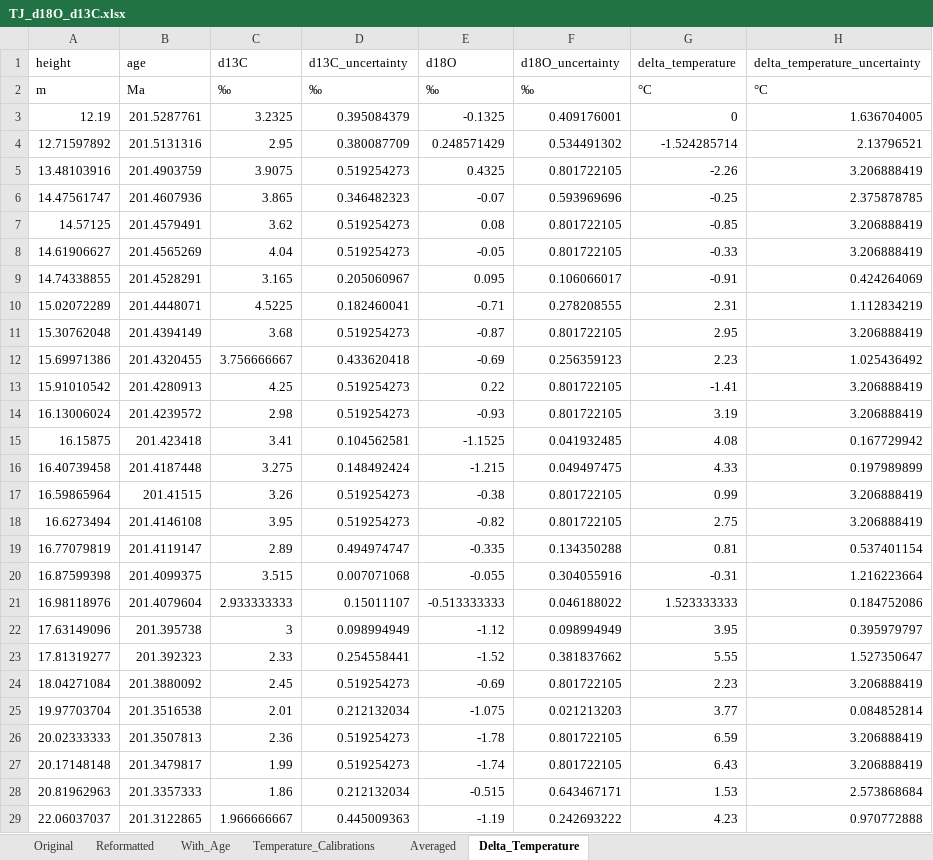
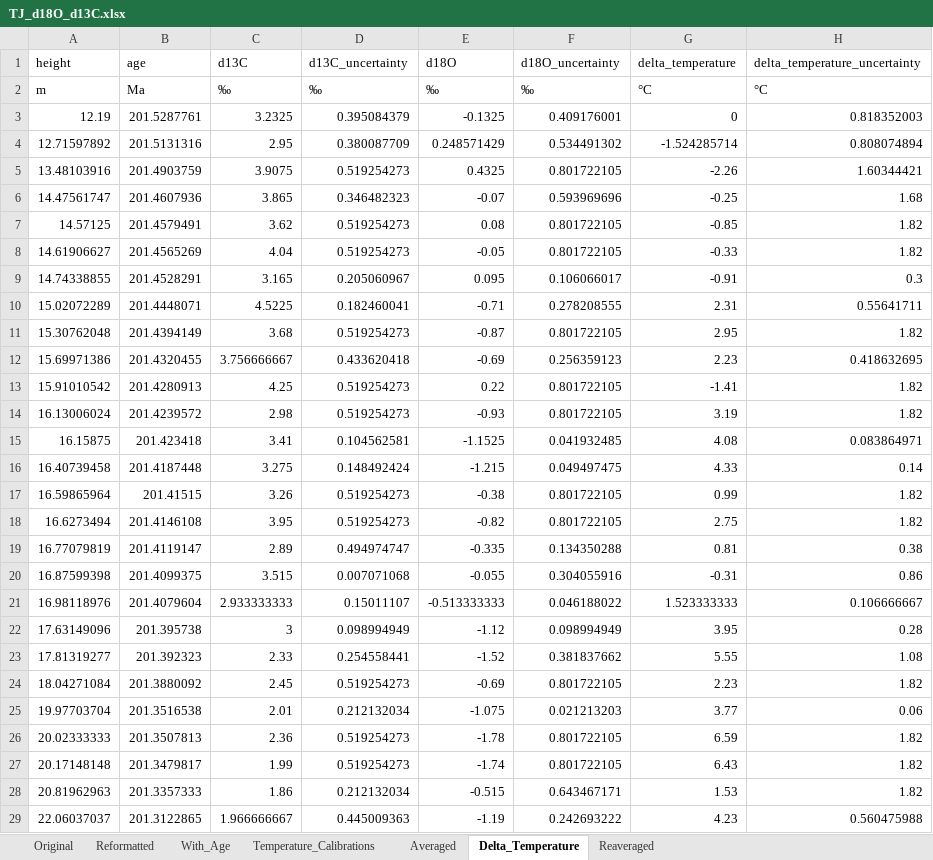
Before and after one commit to St-Andrews-Isotope-Geochemistry/Triassic-Jurassic-CO2, an Excel workbook: Trudgill_et_al_202X/Data/TJ_d18O_d13C.xlsx, sheet Delta_Temperature, drawn as a sheet; only a part is shown; values as stored, in another font and other column widths than the file's, no borders; the diff covers the shown part only; the diff names each change by its address in the sheet, - before the commit and + after, or states it on an @@ line.

Commit message:
Updated values as input to CO2 calculations based on discussion with Molly and James. Updated temperature propagation to use d18Osw and Hansen calibration. Updated alkalinity constraints based on input from Sarah + Markus.

```diff
--- a/Trudgill_et_al_202X/Data/TJ_d18O_d13C.xlsx (sheet Delta_Temperature)
+++ b/Trudgill_et_al_202X/Data/TJ_d18O_d13C.xlsx (sheet Delta_Temperature)
+sheet tab: Reaveraged
-H3 (delta_temperature_uncertainty): 1.636704005
+H3 (delta_temperature_uncertainty): 0.818352003
-H4 (delta_temperature_uncertainty): 2.13796521
+H4 (delta_temperature_uncertainty): 0.808074894
-H5 (delta_temperature_uncertainty): 3.206888419
+H5 (delta_temperature_uncertainty): 1.60344421
-H6 (delta_temperature_uncertainty): 2.375878785
+H6 (delta_temperature_uncertainty): 1.68
-H7:H8 (delta_temperature_uncertainty): 3.206888419
+H7:H8 (delta_temperature_uncertainty): 1.82
-H9 (delta_temperature_uncertainty): 0.424264069
+H9 (delta_temperature_uncertainty): 0.3
-H10 (delta_temperature_uncertainty): 1.112834219
+H10 (delta_temperature_uncertainty): 0.55641711
-H11 (delta_temperature_uncertainty): 3.206888419
+H11 (delta_temperature_uncertainty): 1.82
-H12 (delta_temperature_uncertainty): 1.025436492
+H12 (delta_temperature_uncertainty): 0.418632695
-H13:H14 (delta_temperature_uncertainty): 3.206888419
+H13:H14 (delta_temperature_uncertainty): 1.82
-H15 (delta_temperature_uncertainty): 0.167729942
+H15 (delta_temperature_uncertainty): 0.083864971
-H16 (delta_temperature_uncertainty): 0.197989899
+H16 (delta_temperature_uncertainty): 0.14
-H17:H18 (delta_temperature_uncertainty): 3.206888419
+H17:H18 (delta_temperature_uncertainty): 1.82
-H19 (delta_temperature_uncertainty): 0.537401154
+H19 (delta_temperature_uncertainty): 0.38
-H20 (delta_temperature_uncertainty): 1.216223664
+H20 (delta_temperature_uncertainty): 0.86
-H21 (delta_temperature_uncertainty): 0.184752086
+H21 (delta_temperature_uncertainty): 0.106666667
-H22 (delta_temperature_uncertainty): 0.395979797
+H22 (delta_temperature_uncertainty): 0.28
-H23 (delta_temperature_uncertainty): 1.527350647
+H23 (delta_temperature_uncertainty): 1.08
-H24 (delta_temperature_uncertainty): 3.206888419
+H24 (delta_temperature_uncertainty): 1.82
-H25 (delta_temperature_uncertainty): 0.084852814
+H25 (delta_temperature_uncertainty): 0.06
-H26:H27 (delta_temperature_uncertainty): 3.206888419
+H26:H27 (delta_temperature_uncertainty): 1.82
-H28 (delta_temperature_uncertainty): 2.573868684
+H28 (delta_temperature_uncertainty): 1.82
-H29 (delta_temperature_uncertainty): 0.970772888
+H29 (delta_temperature_uncertainty): 0.560475988
```
Also changed, not shown: 7 edited cells elsewhere in this sheet, sheet Temperature_Calibrations, sheet Averaged, 8 other files.
